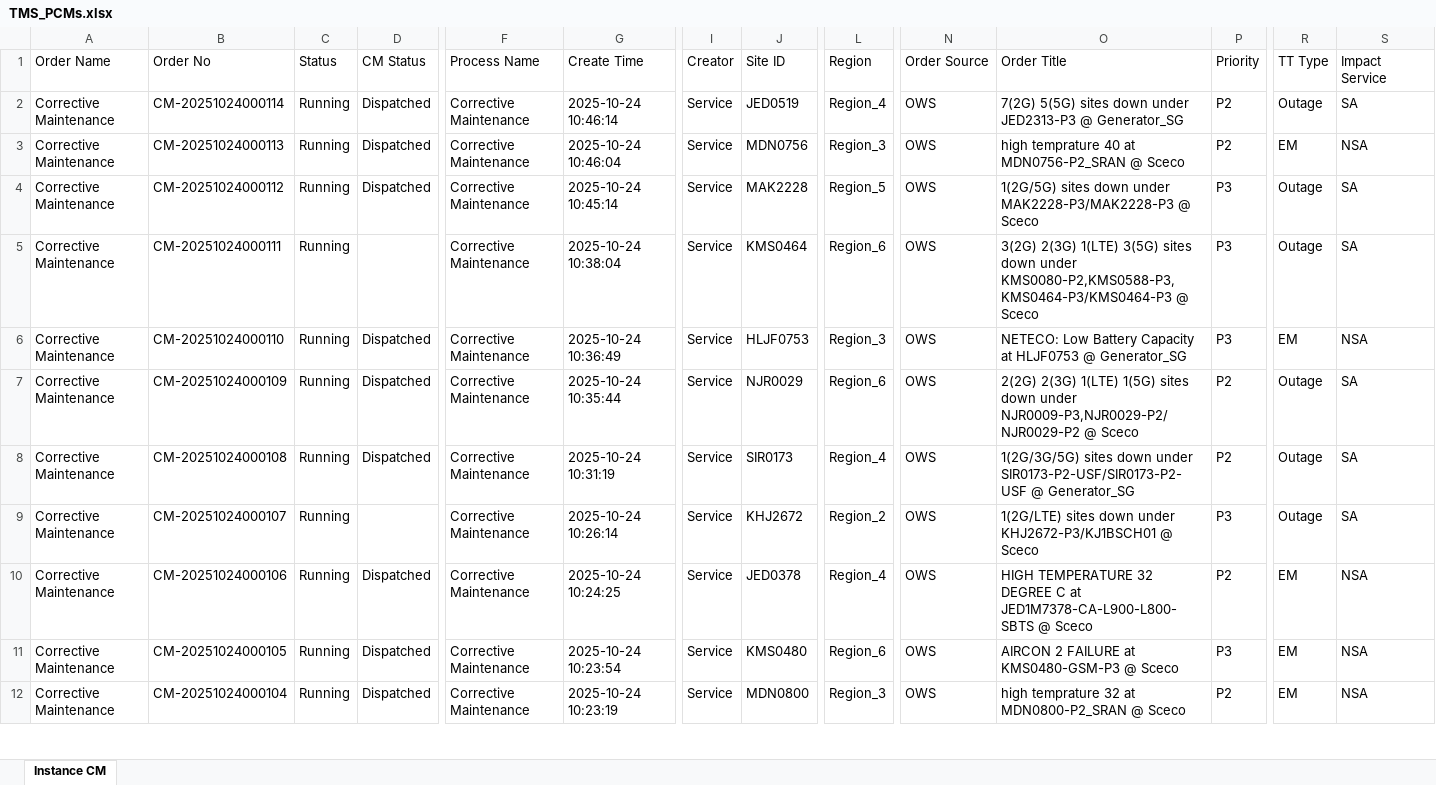
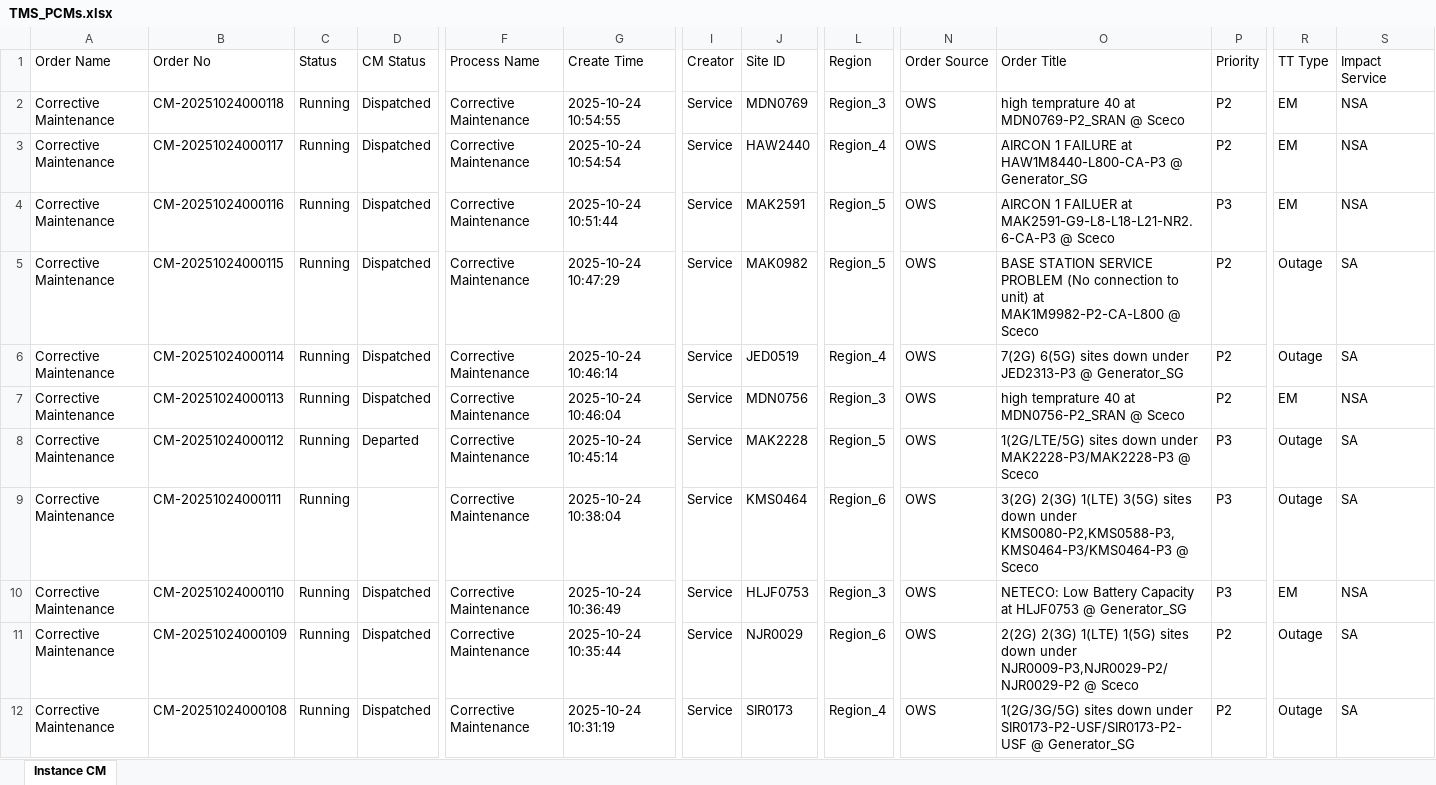
Before and after one commit to decosaro/tms_running, an Excel workbook: TMS_PCMs.xlsx, sheet Instance CM, drawn as a sheet; only a part is shown, gaps mark what is left out; the shorter side is filled out with more unchanged rows; values as stored, in another font and other column widths than the file's, no borders; addresses are those after the commit; rows hold the shown columns only; the diff names each change by its address in the sheet, - before the commit and + after, or states it on an @@ line.

Commit message:
Updated TMS_PCMs.xlsx from OneDrive

```diff
--- a/TMS_PCMs.xlsx (sheet Instance CM)
+++ b/TMS_PCMs.xlsx (sheet Instance CM)
+row 2: Corrective Maintenance | CM-20251024000118 | Running | Dispatched | Corrective Maintenance | 2025-10-24 10:54:55 | Service | MDN0769 | Region_3 | OWS | high temprature 40 at MDN0769-P2_SRAN @ Sceco | P2 | EM | NSA
+row 3: Corrective Maintenance | CM-20251024000117 | Running | Dispatched | Corrective Maintenance | 2025-10-24 10:54:54 | Service | HAW2440 | Region_4 | OWS | AIRCON 1 FAILURE at HAW1M8440-L800-CA-P3 @ Generator_SG | P2 | EM | NSA
+row 4: Corrective Maintenance | CM-20251024000116 | Running | Dispatched | Corrective Maintenance | 2025-10-24 10:51:44 | Service | MAK2591 | Region_5 | OWS | AIRCON 1 FAILUER at MAK2591-G9-L8-L18-L21-NR2.6-CA-P3 @ Sceco | P3 | EM | NSA
+row 5: Corrective Maintenance | CM-20251024000115 | Running | Dispatched | Corrective Maintenance | 2025-10-24 10:47:29 | Service | MAK0982 | Region_5 | OWS | BASE STATION SERVICE PROBLEM (No connection to unit) at MAK1M9982-P2-CA-L800 @ Sceco | P2 | Outage | SA
-O6 (Order Title): 7(2G) 5(5G) sites down…
+O6 (Order Title): 7(2G) 6(5G) sites down…
-D8 (CM Status): Dispatched
+D8 (CM Status): Departed
-O8 (Order Title): 1(2G/5G) sites down…
+O8 (Order Title): 1(2G/LTE/5G) sites down…
```
